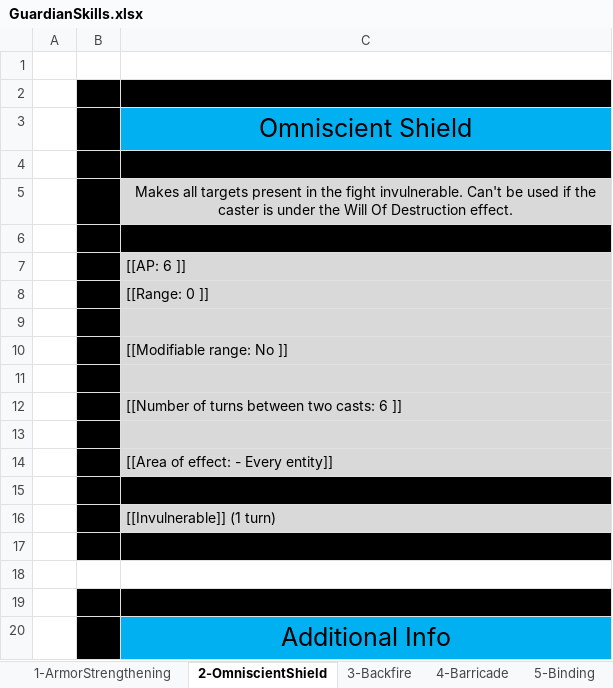
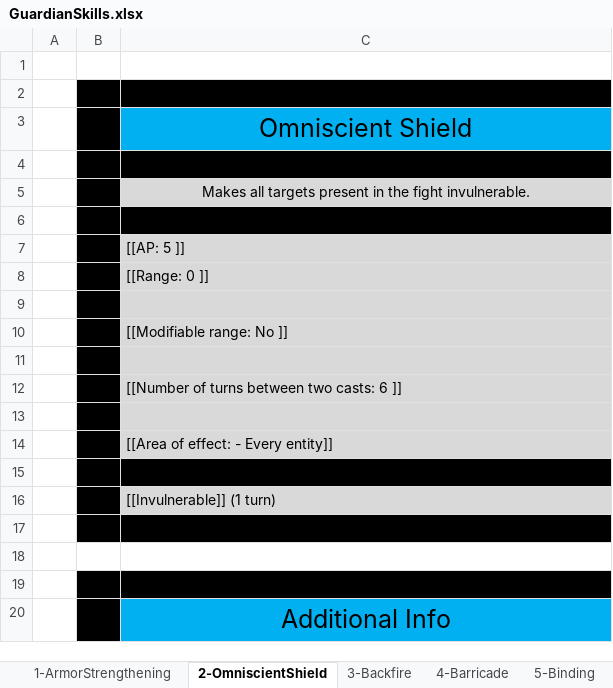
Before and after one commit to opachot/BattleForVoxturia, an Excel workbook: GameDesign/Class/_Done/4_Guardian/Documentation/GuardianSkills.xlsx, sheet 2-OmniscientShield, drawn as a sheet; values as stored, in another font and other column widths than the file's, no borders; the diff names each change by its address in the sheet, - before the commit and + after, or states it on an @@ line.

Commit message:
- Updated the skills of the Guardian.
- Next task will be to update the Elementalist skills. The core mechanic will be changed.

```diff
--- a/GameDesign/Class/_Done/4_Guardian/Documentation/GuardianSkills.xlsx (sheet 2-OmniscientShield)
+++ b/GameDesign/Class/_Done/4_Guardian/Documentation/GuardianSkills.xlsx (sheet 2-OmniscientShield)
-C5: …fight invulnerable. Can't be used if the caster is under the Will Of Destruction effect.
+C5: …fight invulnerable.
-C7: [[AP: 6 ]]
+C7: [[AP: 5 ]]
```
Also changed, not shown: sheet 7-DestructionSword, sheet 8-SpiritFusion, sheet 1-ArmorStrengthening, sheet 5-Binding, sheet 6-Gardna, sheet 3-Backfire, 2 more sheets, other sheet tabs, GameDesign/Class/_Done/2_Hunter/Documentation/HunterSkills.xlsx, GameDesign/Stats_and_Effect_List.xlsx.
